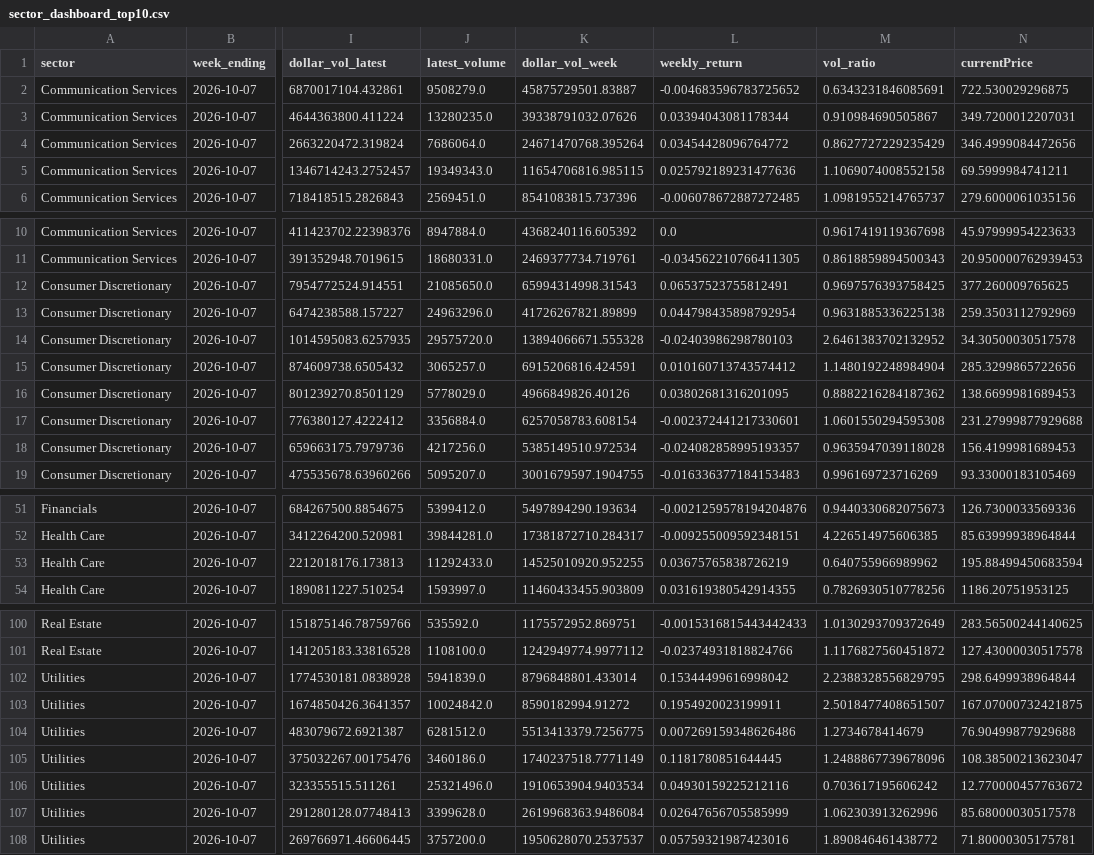
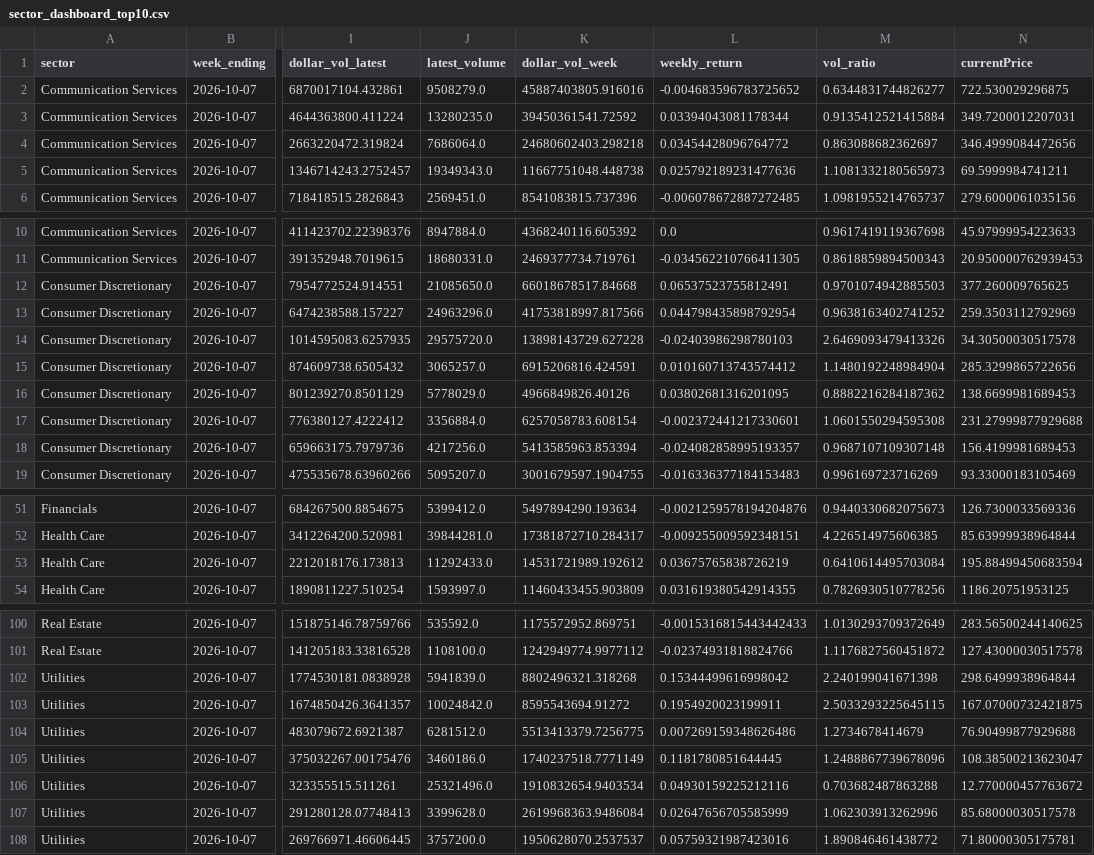
Before and after one commit to vittok/stare, a CSV file: docs/sector_dashboard_top10.csv, drawn as a sheet; only a part is shown, gaps mark what is left out; the diff covers the shown part only; the diff names each change by its address in the sheet, - before the commit and + after, or states it on an @@ line.

```diff
--- a/docs/sector_dashboard_top10.csv
+++ b/docs/sector_dashboard_top10.csv
-K2 (dollar_vol_week): 45875729501.83887
+K2 (dollar_vol_week): 45887403805.916016
-M2 (vol_ratio): 0.6343231846085691
+M2 (vol_ratio): 0.6344831744826277
-K3 (dollar_vol_week): 39338791032.07626
+K3 (dollar_vol_week): 39450361541.72592
-M3 (vol_ratio): 0.910984690505867
+M3 (vol_ratio): 0.9135412521415884
-K4 (dollar_vol_week): 24671470768.395264
+K4 (dollar_vol_week): 24680602403.298218
-M4 (vol_ratio): 0.8627727229235429
+M4 (vol_ratio): 0.863088682362697
-K5 (dollar_vol_week): 11654706816.985115
+K5 (dollar_vol_week): 11667751048.448738
-M5 (vol_ratio): 1.1069074008552158
+M5 (vol_ratio): 1.1081332180565973
-K12 (dollar_vol_week): 65994314998.31543
+K12 (dollar_vol_week): 66018678517.84668
-M12 (vol_ratio): 0.9697576393758425
+M12 (vol_ratio): 0.9701074942885503
-K13 (dollar_vol_week): 41726267821.89899
+K13 (dollar_vol_week): 41753818997.817566
-M13 (vol_ratio): 0.9631885336225138
+M13 (vol_ratio): 0.9638163402741252
-K14 (dollar_vol_week): 13894066671.555328
+K14 (dollar_vol_week): 13898143729.627228
-M14 (vol_ratio): 2.6461383702132952
+M14 (vol_ratio): 2.6469093479413326
-K18 (dollar_vol_week): 5385149510.972534
+K18 (dollar_vol_week): 5413585963.853394
-M18 (vol_ratio): 0.9635947039118028
+M18 (vol_ratio): 0.9687107109307148
-K53 (dollar_vol_week): 14525010920.952255
+K53 (dollar_vol_week): 14531721989.192612
-M53 (vol_ratio): 0.640755966989962
+M53 (vol_ratio): 0.6410614495703084
-K102 (dollar_vol_week): 8796848801.433014
+K102 (dollar_vol_week): 8802496321.318268
-M102 (vol_ratio): 2.2388328556829795
+M102 (vol_ratio): 2.240199041671398
-K103 (dollar_vol_week): 8590182994.91272
+K103 (dollar_vol_week): 8595543694.91272
-M103 (vol_ratio): 2.5018477408651507
+M103 (vol_ratio): 2.5033293225645115
-K106 (dollar_vol_week): 1910653904.9403534
+K106 (dollar_vol_week): 1910832654.9403534
-M106 (vol_ratio): 0.703617195606242
+M106 (vol_ratio): 0.703682487863288
```
Also changed, not shown: 44 edited cells elsewhere in this file, 8 other files.
